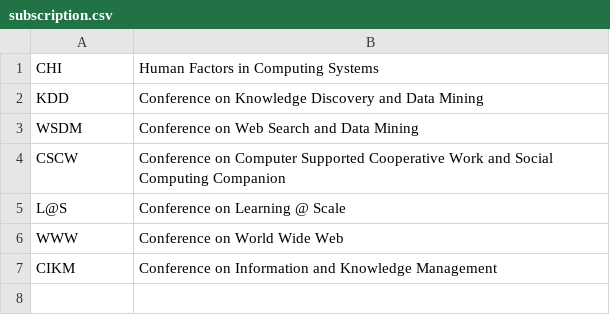
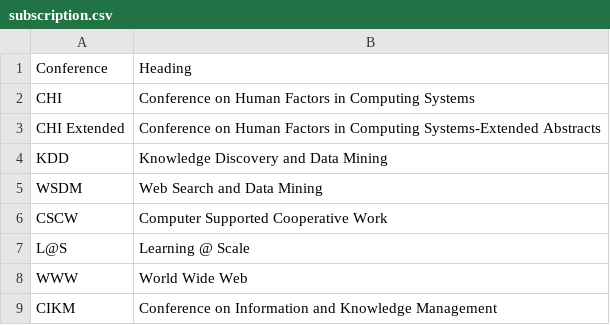
Before and after one commit to yohanjo/Paper-Alerts, a CSV file: ACM/subscription.csv, drawn as a sheet.

```diff
--- a/ACM/subscription.csv
+++ b/ACM/subscription.csv
@@ -1,7 +1,9 @@
-CHI,Human Factors in Computing Systems
-KDD,Conference on Knowledge Discovery and Data Mining
-WSDM,Conference on Web Search and Data Mining
-CSCW,Conference on Computer Supported Cooperative Work and Social Computing Companion
-L@S,Conference on Learning @ Scale
-WWW,Conference on World Wide Web
+Conference,Heading
+CHI,Conference on Human Factors in Computing Systems
+CHI Extended,Conference on Human Factors in Computing Systems-Extended Abstracts
+KDD,Knowledge Discovery and Data Mining
+WSDM,Web Search and Data Mining
+CSCW,Computer Supported Cooperative Work
+L@S,Learning @ Scale
+WWW,World Wide Web
 CIKM,Conference on Information and Knowledge Management
```
Also changed, not shown: 3 other files.
